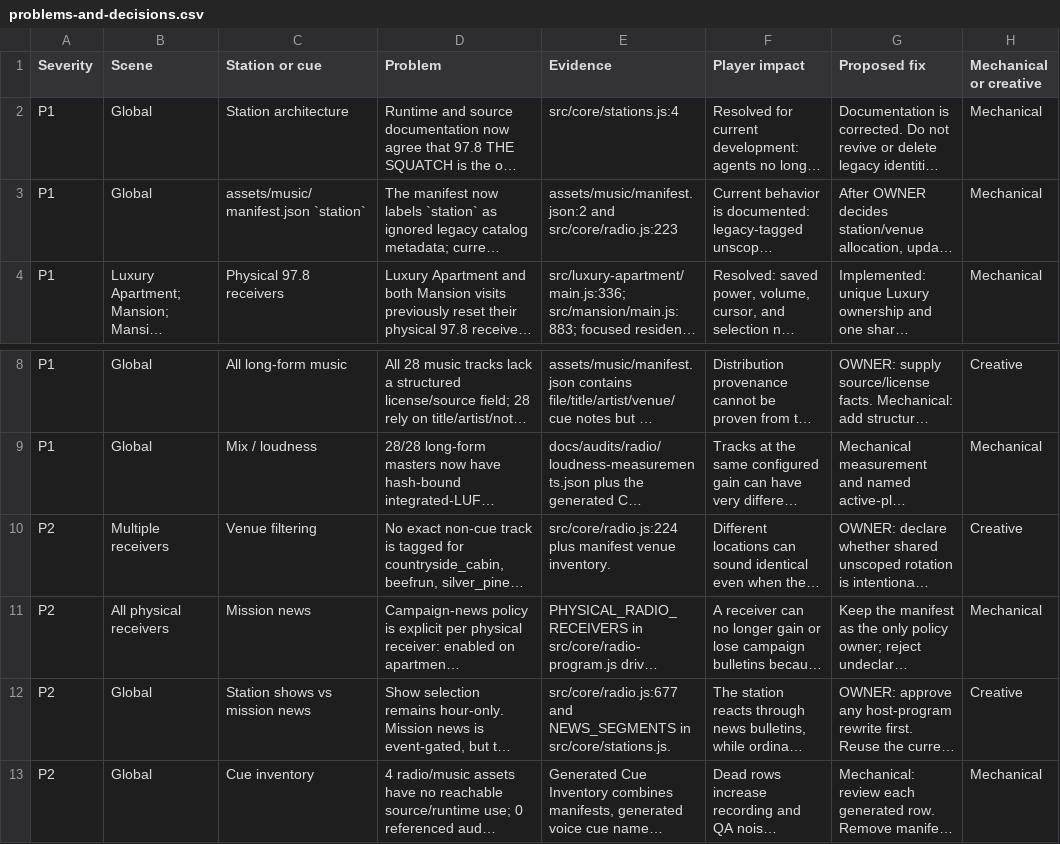
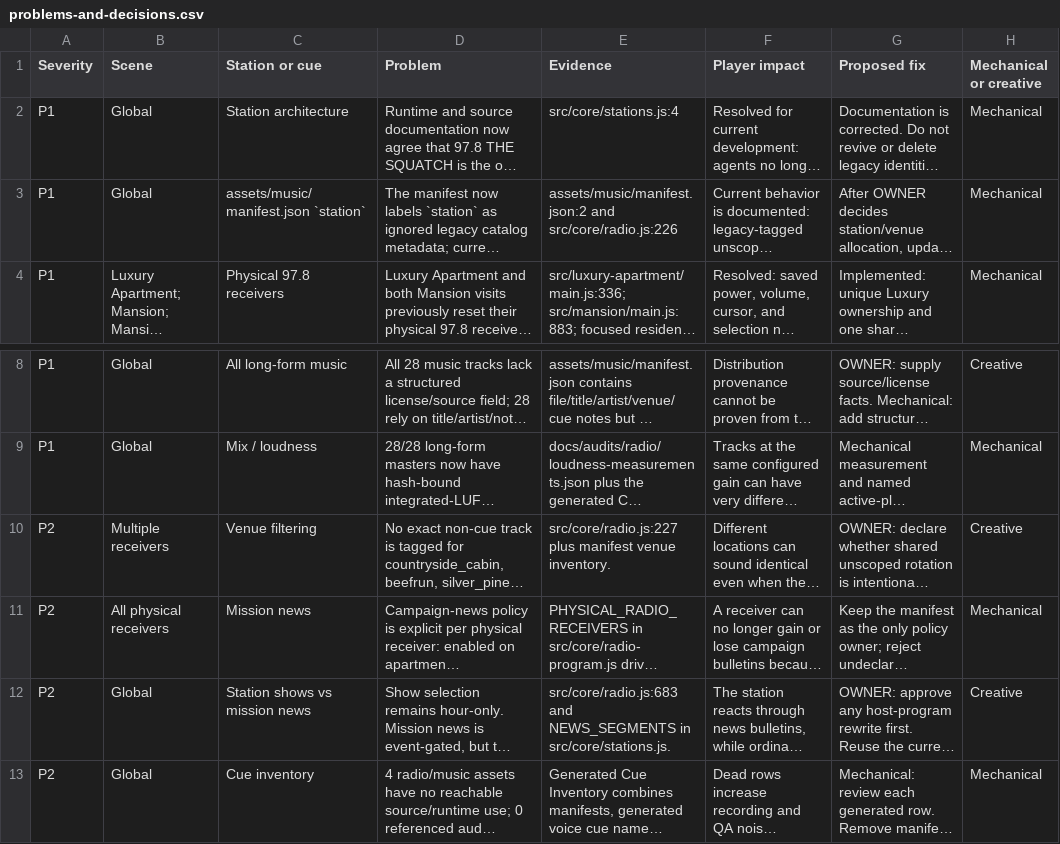
Before and after one commit to LouSputthole/SquatchSmash, a CSV file: docs/audits/radio/problems-and-decisions.csv, drawn as a sheet; only a part is shown, gaps mark what is left out; long unchanged cells end in …; the diff names each change by its address in the sheet, - before the commit and + after, or states it on an @@ line.

```diff
--- a/docs/audits/radio/problems-and-decisions.csv
+++ b/docs/audits/radio/problems-and-decisions.csv
-E3 (Evidence): assets/music/manifest.json:2 and src/core/radio.js:223
+E3 (Evidence): assets/music/manifest.json:2 and src/core/radio.js:226
-E10 (Evidence): src/core/radio.js:224 plus manifest…
+E10 (Evidence): src/core/radio.js:227 plus manifest…
-E12 (Evidence): src/core/radio.js:677 and NEWS_SEGMENTS…
+E12 (Evidence): src/core/radio.js:683 and NEWS_SEGMENTS…
```
Also changed, not shown: docs/audits/radio/cue-inventory.csv, 5 other files.
